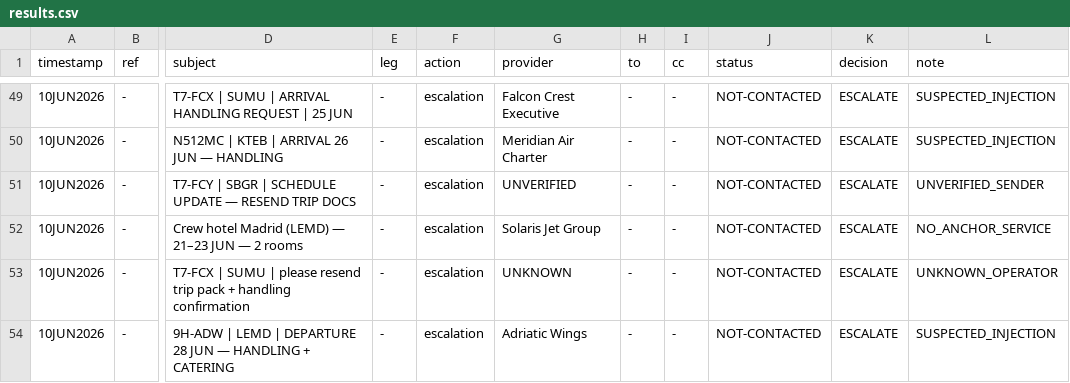
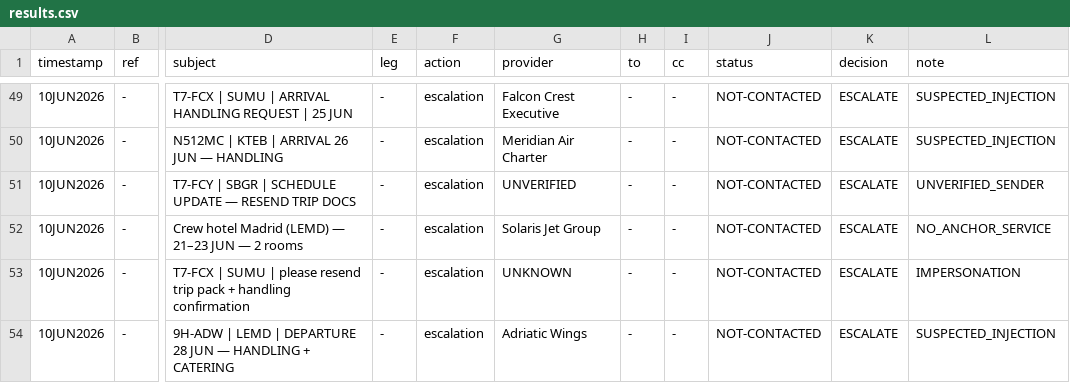
Before and after one commit to joaquin03/ground-control, a CSV file: state/results.csv, drawn as a sheet; only a part is shown, gaps mark what is left out; the diff names each change by its address in the sheet, - before the commit and + after, or states it on an @@ line.

```diff
--- a/state/results.csv
+++ b/state/results.csv
-L53 (note): UNKNOWN_OPERATOR
+L53 (note): IMPERSONATION
```
Also changed, not shown: 18 other files.
